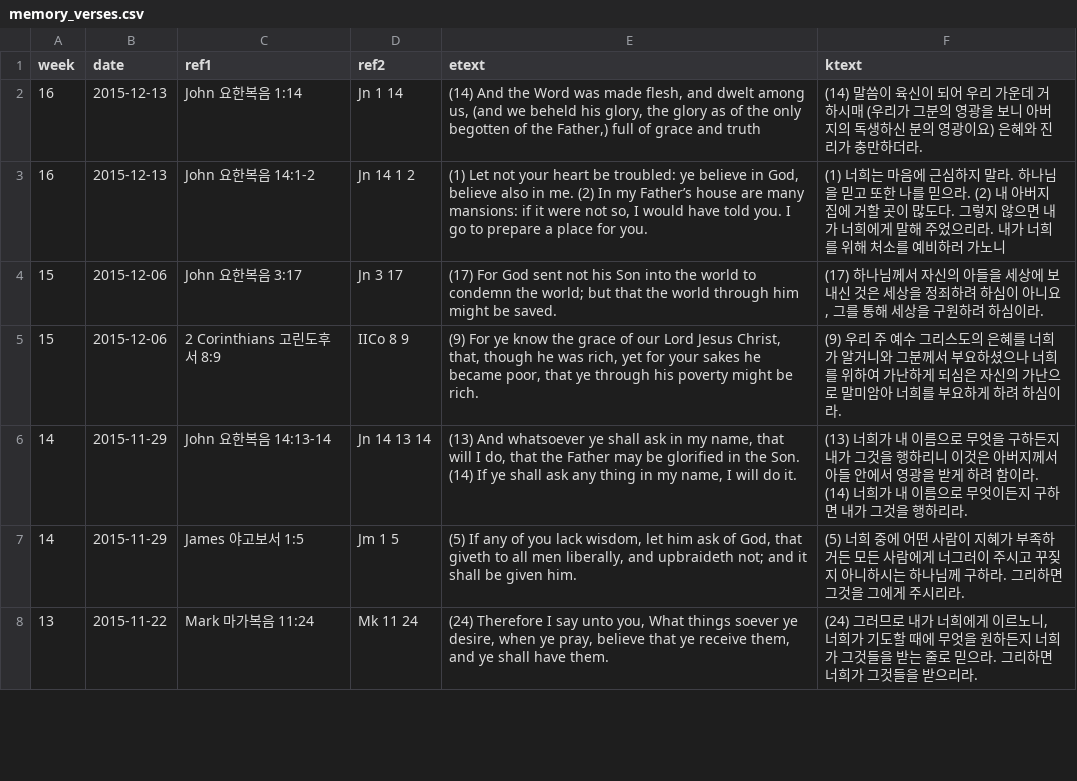
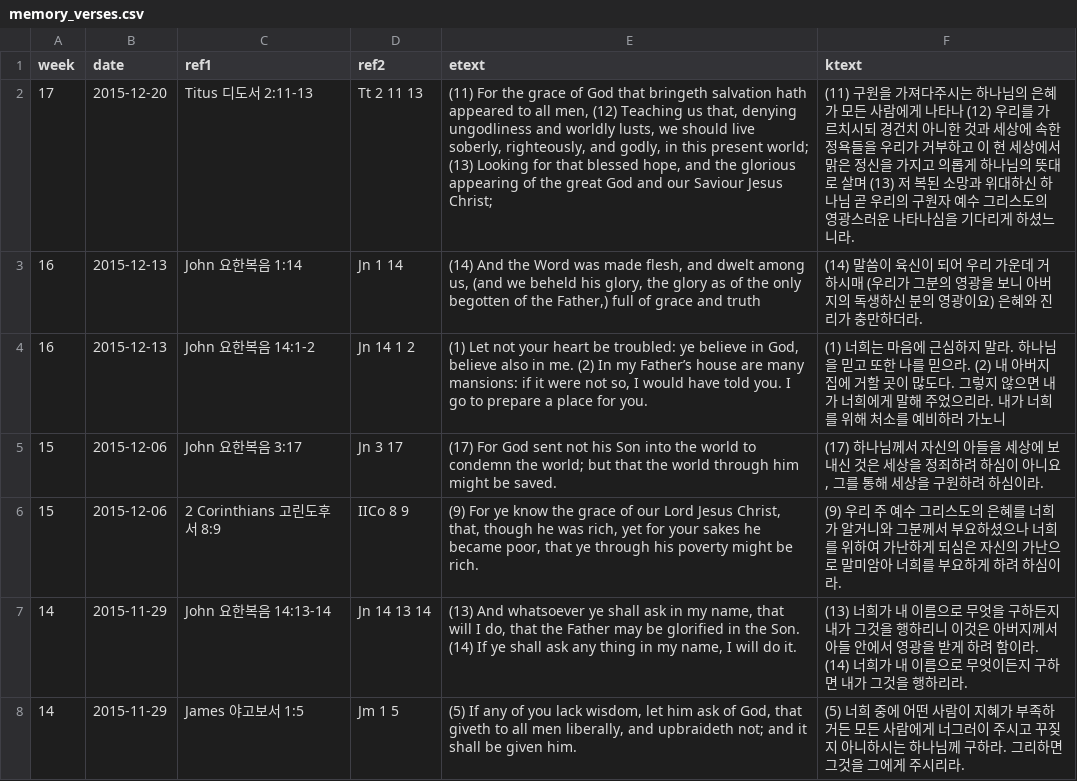
Before and after one commit to Hohyun/IIBC_Weekly_Verses, a CSV file: memory_verses.csv, drawn as a sheet; only a part is shown; the shorter side is filled out with more unchanged rows; the diff names each change by its address in the sheet, - before the commit and + after, or states it on an @@ line.

Commit message:
verses updated

```diff
--- a/memory_verses.csv
+++ b/memory_verses.csv
+row 2: 17 | 2015-12-20 | Titus 디도서 2:11-13 | Tt 2 11 13 | (11) For the grace of God that bringeth salvation hath appeared to all men, (12) Teaching us that, denying ungodliness and worldly lusts, we should live soberly, righteously, and godly, in this present world; (13) Looking for that blessed hope, and the glorious appearing of the great God and our Saviour Jesus Christ; | (11) 구원을 가져다주시는 하나님의 은혜가 모든 사람에게 나타나 (12) 우리를 가르치시되 경건치 아니한 것과 세상에 속한 정욕들을 우리가 거부하고 이 현 세상에서 맑은 정신을 가지고 의롭게 하나님의 뜻대로 살며 (13) 저 복된 소망과 위대하신 하나님 곧 우리의 구원자 예수 그리스도의 영광스러운 나타나심을 기다리게 하셨느니라.
```
